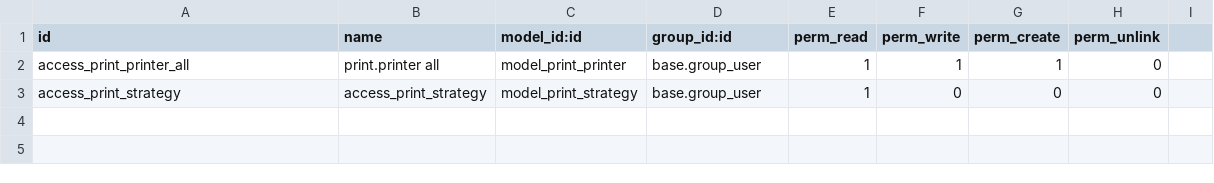
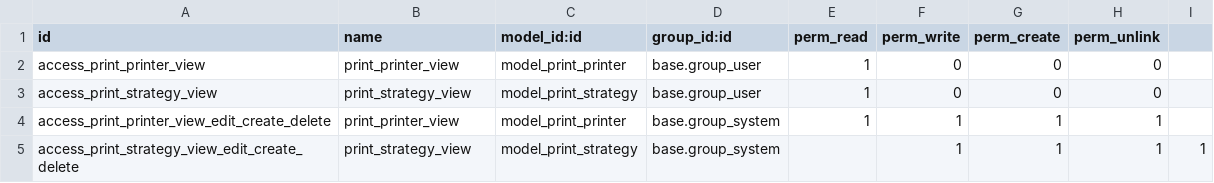
Before and after one commit to unipartdigital/odoo-print, a CSV file: addons/print/security/ir.model.access.csv, drawn as a sheet.

Commit message:
[IMP] print: Formatting changes.
Story/1178

Signed of by: Jack Birch <jack.birch@unipart.io>

```diff
--- a/addons/print/security/ir.model.access.csv
+++ b/addons/print/security/ir.model.access.csv
@@ -1,3 +1,5 @@
 id,name,model_id:id,group_id:id,perm_read,perm_write,perm_create,perm_unlink
-access_print_printer_all,print.printer all,model_print_printer,base.group_user,1,1,1,0
-access_print_strategy,access_print_strategy,model_print_strategy,base.group_user,1,0,0,0
+access_print_printer_view,print_printer_view,model_print_printer,base.group_user,1,0,0,0
+access_print_strategy_view,print_strategy_view,model_print_strategy,base.group_user,1,0,0,0
+access_print_printer_view_edit_create_delete,print_printer_view,model_print_printer,base.group_system,1,1,1,1
+access_print_strategy_view_edit_create_delete,print_strategy_view,model_print_strategy,base.group_system,,1,1,1,1
```
Also changed, not shown: 13 other files.
